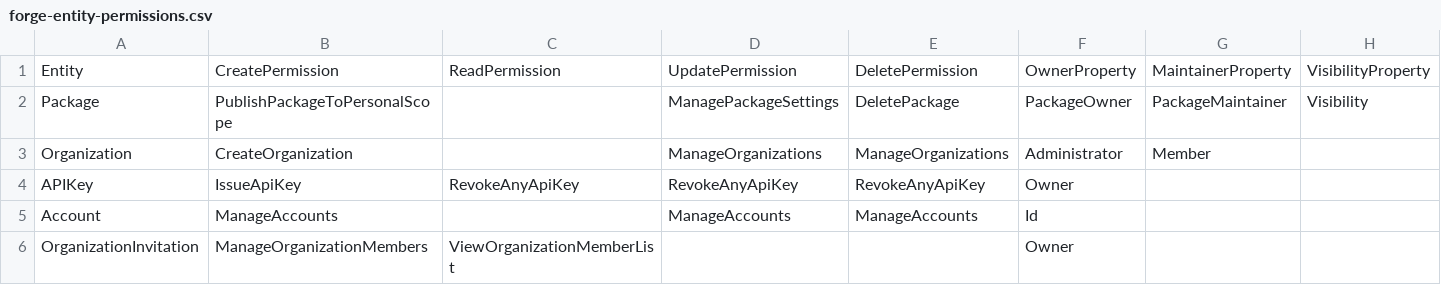
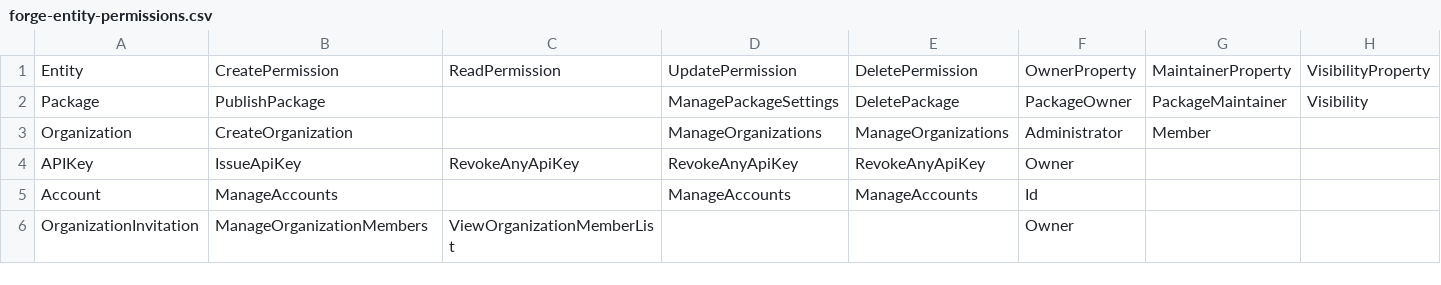
Before and after one commit to mycelium-cmbse/mycelium-forge, a CSV file: Mycelium.Forge.Generator/Resources/forge-entity-permissions.csv, drawn as a sheet; only a part is shown.

```diff
--- a/Mycelium.Forge.Generator/Resources/forge-entity-permissions.csv
+++ b/Mycelium.Forge.Generator/Resources/forge-entity-permissions.csv
@@ -1,3 +1,3 @@
 Entity,CreatePermission,ReadPermission,UpdatePermission,DeletePermission,OwnerProperty,MaintainerProperty,VisibilityProperty
-Package,PublishPackageToPersonalScope,,ManagePackageSettings,DeletePackage,PackageOwner,PackageMaintainer,Visibility
+Package,PublishPackage,,ManagePackageSettings,DeletePackage,PackageOwner,PackageMaintainer,Visibility
 Organization,CreateOrganization,,ManageOrganizations,ManageOrganizations,Administrator,Member,
```
Also changed, not shown: Mycelium.Forge.Generator/Resources/forge-roles-and-permissions.csv, 45 other files.
